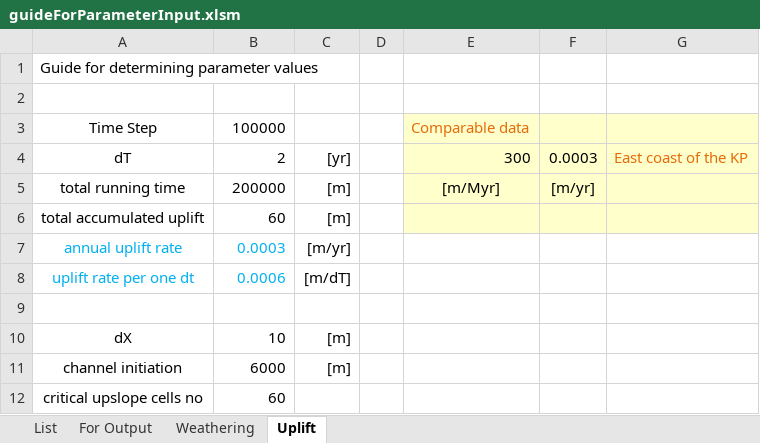
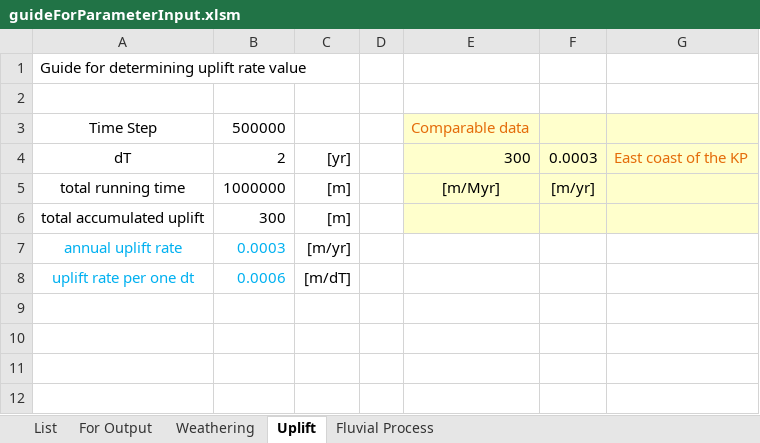
Before and after one commit to byunjongmin/GPSS, an Excel workbook: data/input/guideForParameterInput.xlsm, sheet Uplift, drawn as a sheet; values as stored, in another font and other column widths than the file's, no borders; the diff names each change by its address in the sheet, - before the commit and + after, or states it on an @@ line.

```diff
--- a/data/input/guideForParameterInput.xlsm (sheet Uplift)
+++ b/data/input/guideForParameterInput.xlsm (sheet Uplift)
+sheet tab: Fluvial Process
-A1: Guide for determining parameter values
+A1: Guide for determining uplift rate value
-B3: 100000
+B3: 500000
-B5: 200000
+B5: 1000000
-B6: 60
+B6: 300
-row 9: (empty)
-row 10: dX | 10 | [m]
-row 11: channel initiation | 6000 | [m]
-row 12: critical upslope cells no | 60
```
Also changed, not shown: sheet List, sheet For Output, formulas that keep their value, charts or pictures, 10 other files.
